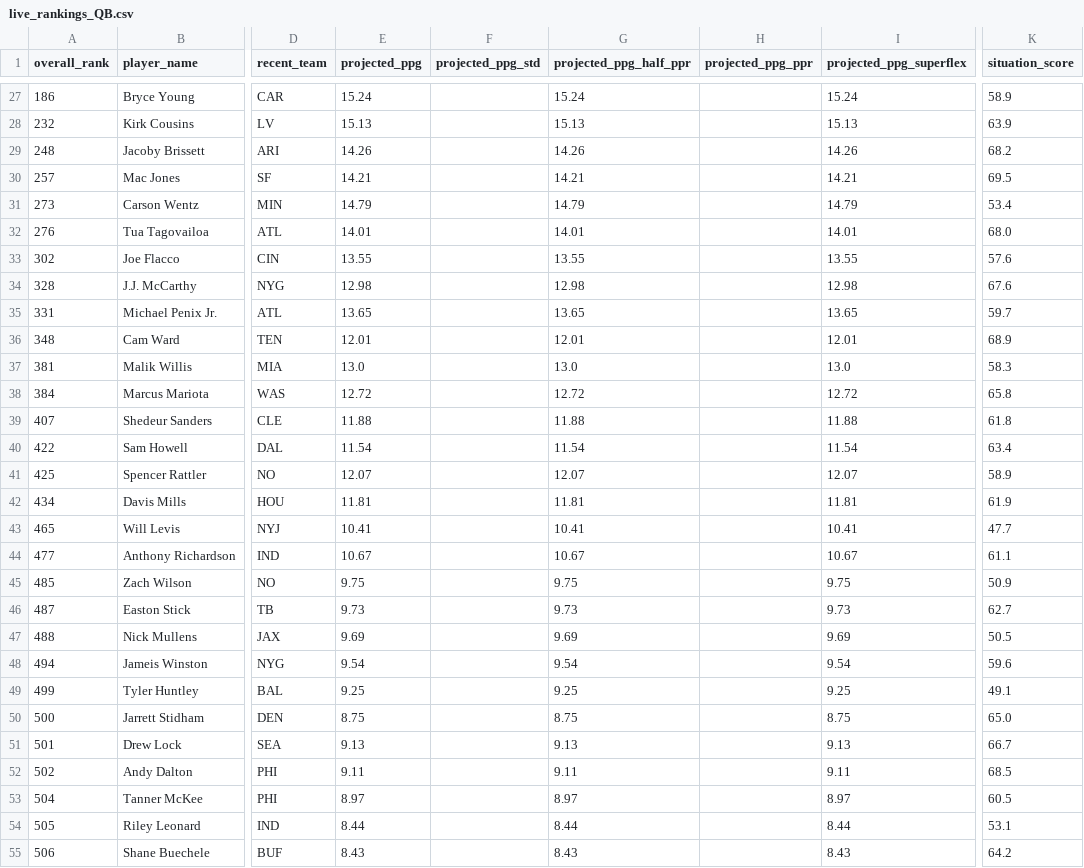
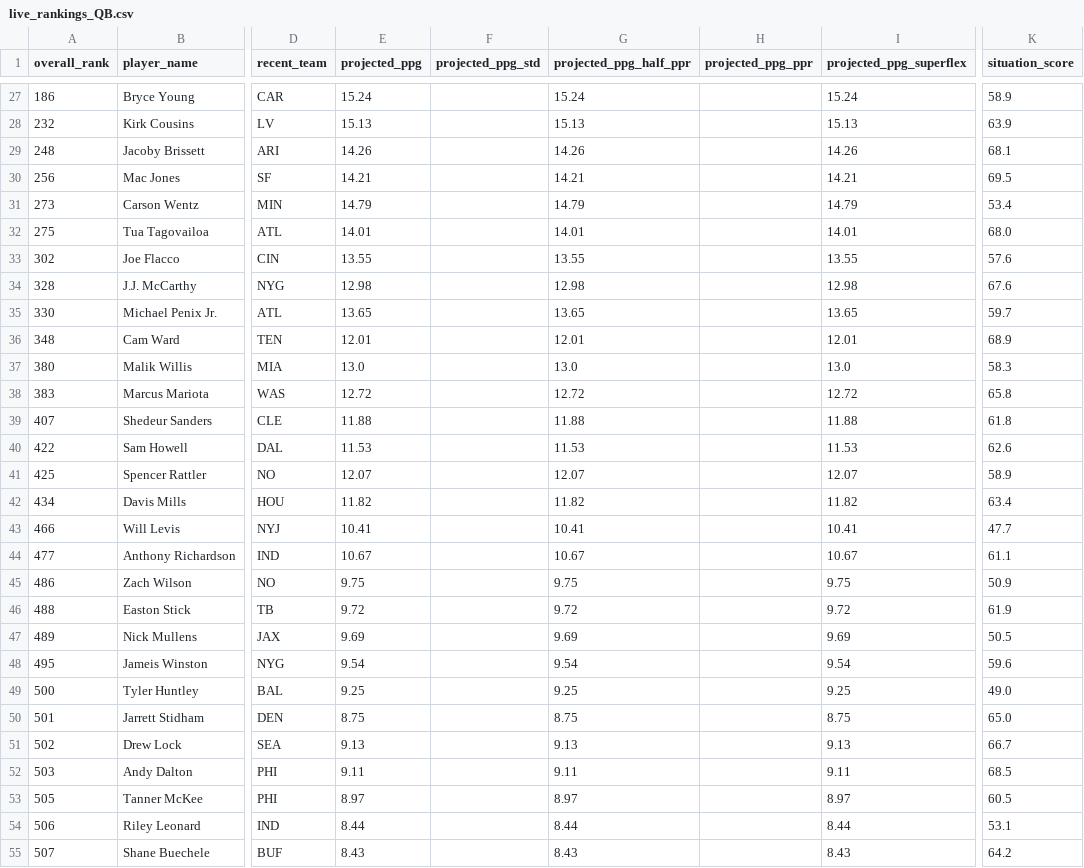
Before and after one commit to colorb41/gavfather-site, a CSV file: public/rankings/live_rankings_QB.csv, drawn as a sheet; only a part is shown, gaps mark what is left out; the diff covers the shown part only; the diff names each change by its address in the sheet, - before the commit and + after, or states it on an @@ line.

```diff
--- a/public/rankings/live_rankings_QB.csv
+++ b/public/rankings/live_rankings_QB.csv
-K29 (situation_score): 68.2
+K29 (situation_score): 68.1
-A30 (overall_rank): 257
+A30 (overall_rank): 256
-A32 (overall_rank): 276
+A32 (overall_rank): 275
-A35 (overall_rank): 331
+A35 (overall_rank): 330
-A37 (overall_rank): 381
+A37 (overall_rank): 380
-A38 (overall_rank): 384
+A38 (overall_rank): 383
-E40 (projected_ppg): 11.54
+E40 (projected_ppg): 11.53
-G40 (projected_ppg_half_ppr): 11.54
+G40 (projected_ppg_half_ppr): 11.53
-I40 (projected_ppg_superflex): 11.54
+I40 (projected_ppg_superflex): 11.53
-K40 (situation_score): 63.4
+K40 (situation_score): 62.6
-E42 (projected_ppg): 11.81
+E42 (projected_ppg): 11.82
-G42 (projected_ppg_half_ppr): 11.81
+G42 (projected_ppg_half_ppr): 11.82
-I42 (projected_ppg_superflex): 11.81
+I42 (projected_ppg_superflex): 11.82
-K42 (situation_score): 61.9
+K42 (situation_score): 63.4
-A43 (overall_rank): 465
+A43 (overall_rank): 466
-A45 (overall_rank): 485
+A45 (overall_rank): 486
-A46 (overall_rank): 487
+A46 (overall_rank): 488
-E46 (projected_ppg): 9.73
+E46 (projected_ppg): 9.72
-G46 (projected_ppg_half_ppr): 9.73
+G46 (projected_ppg_half_ppr): 9.72
-I46 (projected_ppg_superflex): 9.73
+I46 (projected_ppg_superflex): 9.72
-K46 (situation_score): 62.7
+K46 (situation_score): 61.9
-A47 (overall_rank): 488
+A47 (overall_rank): 489
-A48 (overall_rank): 494
+A48 (overall_rank): 495
-A49 (overall_rank): 499
+A49 (overall_rank): 500
-K49 (situation_score): 49.1
+K49 (situation_score): 49.0
-A50 (overall_rank): 500
+A50 (overall_rank): 501
-A51 (overall_rank): 501
+A51 (overall_rank): 502
-A52 (overall_rank): 502
+A52 (overall_rank): 503
-A53 (overall_rank): 504
+A53 (overall_rank): 505
-A54 (overall_rank): 505
+A54 (overall_rank): 506
-A55 (overall_rank): 506
+A55 (overall_rank): 507
```
Also changed, not shown: 1 added row, 1 removed row and 62 edited cells elsewhere in this file, public/rankings/core_rankings.csv, public/rankings/live_rankings.csv, 7 other files.
